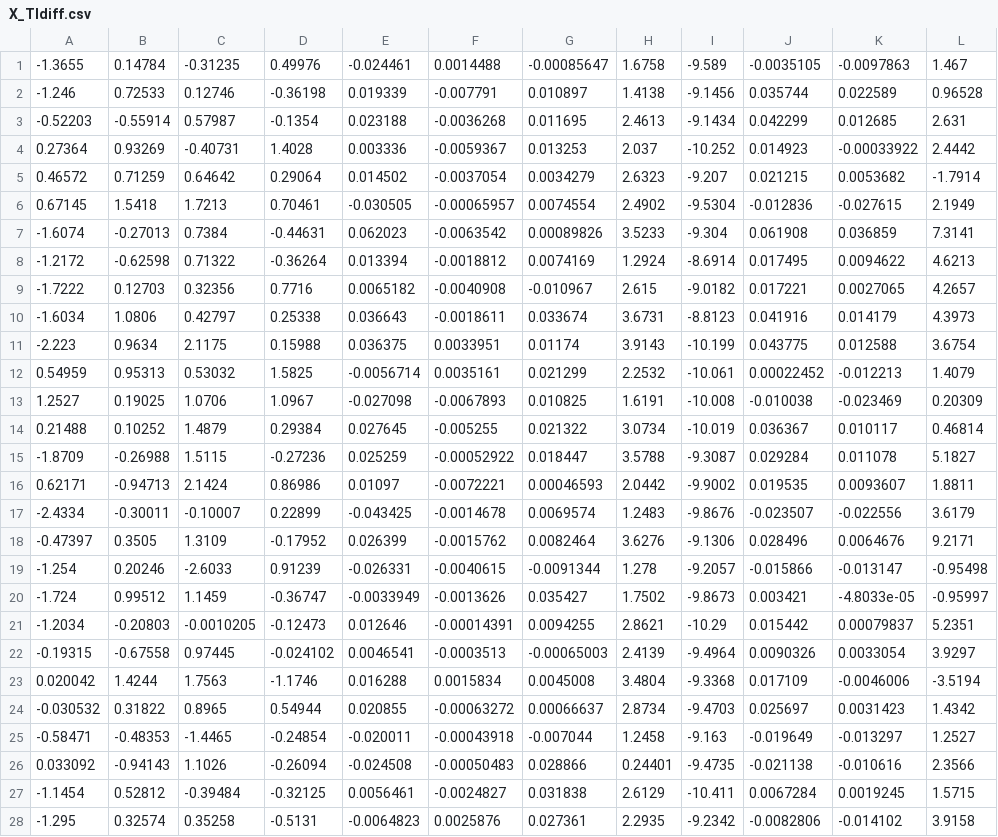
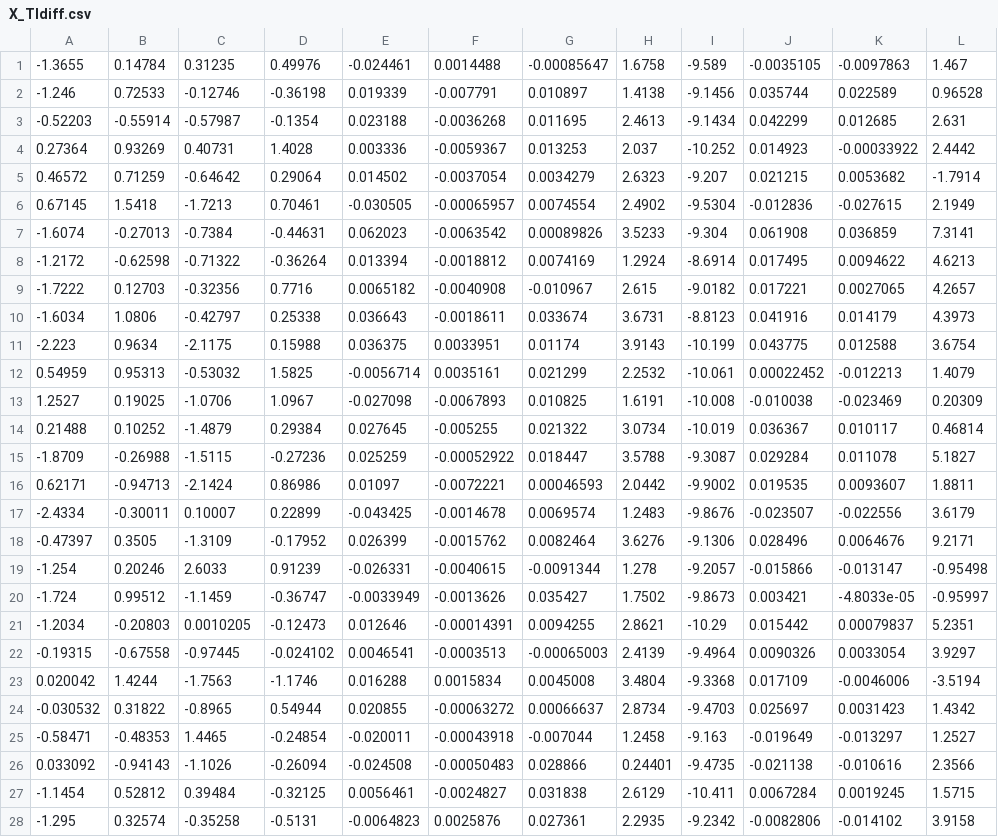
Before and after one commit to suhlrich/ToeInKAMReduction, a CSV file: X_TIdiff.csv, drawn as a sheet; only a part is shown; the diff covers the shown part only.

Commit message:
Add files via upload

```diff
--- a/X_TIdiff.csv
+++ b/X_TIdiff.csv
@@ -1,28 +1,28 @@
--1.3655,0.14784,-0.31235,0.49976,-0.024461,0.0014488,-0.00085647,1.6758,-9.589,-0.0035105,-0.0097863,1.467
--1.246,0.72533,0.12746,-0.36198,0.019339,-0.007791,0.010897,1.4138,-9.1456,0.035744,0.022589,0.96528
--0.52203,-0.55914,0.57987,-0.1354,0.023188,-0.0036268,0.011695,2.4613,-9.1434,0.042299,0.012685,2.631
-0.27364,0.93269,-0.40731,1.4028,0.003336,-0.0059367,0.013253,2.037,-10.252,0.014923,-0.00033922,2.4442
-0.46572,0.71259,0.64642,0.29064,0.014502,-0.0037054,0.0034279,2.6323,-9.207,0.021215,0.0053682,-1.7914
-0.67145,1.5418,1.7213,0.70461,-0.030505,-0.00065957,0.0074554,2.4902,-9.5304,-0.012836,-0.027615,2.1949
--1.6074,-0.27013,0.7384,-0.44631,0.062023,-0.0063542,0.00089826,3.5233,-9.304,0.061908,0.036859,7.3141
--1.2172,-0.62598,0.71322,-0.36264,0.013394,-0.0018812,0.0074169,1.2924,-8.6914,0.017495,0.0094622,4.6213
--1.7222,0.12703,0.32356,0.7716,0.0065182,-0.0040908,-0.010967,2.615,-9.0182,0.017221,0.0027065,4.2657
--1.6034,1.0806,0.42797,0.25338,0.036643,-0.0018611,0.033674,3.6731,-8.8123,0.041916,0.014179,4.3973
--2.223,0.9634,2.1175,0.15988,0.036375,0.0033951,0.01174,3.9143,-10.199,0.043775,0.012588,3.6754
-0.54959,0.95313,0.53032,1.5825,-0.0056714,0.0035161,0.021299,2.2532,-10.061,0.00022452,-0.012213,1.4079
-1.2527,0.19025,1.0706,1.0967,-0.027098,-0.0067893,0.010825,1.6191,-10.008,-0.010038,-0.023469,0.20309
-0.21488,0.10252,1.4879,0.29384,0.027645,-0.005255,0.021322,3.0734,-10.019,0.036367,0.010117,0.46814
--1.8709,-0.26988,1.5115,-0.27236,0.025259,-0.00052922,0.018447,3.5788,-9.3087,0.029284,0.011078,5.1827
-0.62171,-0.94713,2.1424,0.86986,0.01097,-0.0072221,0.00046593,2.0442,-9.9002,0.019535,0.0093607,1.8811
--2.4334,-0.30011,-0.10007,0.22899,-0.043425,-0.0014678,0.0069574,1.2483,-9.8676,-0.023507,-0.022556,3.6179
--0.47397,0.3505,1.3109,-0.17952,0.026399,-0.0015762,0.0082464,3.6276,-9.1306,0.028496,0.0064676,9.2171
--1.254,0.20246,-2.6033,0.91239,-0.026331,-0.0040615,-0.0091344,1.278,-9.2057,-0.015866,-0.013147,-0.95498
--1.724,0.99512,1.1459,-0.36747,-0.0033949,-0.0013626,0.035427,1.7502,-9.8673,0.003421,-4.8033e-05,-0.95997
--1.2034,-0.20803,-0.0010205,-0.12473,0.012646,-0.00014391,0.0094255,2.8621,-10.29,0.015442,0.00079837,5.2351
--0.19315,-0.67558,0.97445,-0.024102,0.0046541,-0.0003513,-0.00065003,2.4139,-9.4964,0.0090326,0.0033054,3.9297
-0.020042,1.4244,1.7563,-1.1746,0.016288,0.0015834,0.0045008,3.4804,-9.3368,0.017109,-0.0046006,-3.5194
--0.030532,0.31822,0.8965,0.54944,0.020855,-0.00063272,0.00066637,2.8734,-9.4703,0.025697,0.0031423,1.4342
--0.58471,-0.48353,-1.4465,-0.24854,-0.020011,-0.00043918,-0.007044,1.2458,-9.163,-0.019649,-0.013297,1.2527
-0.033092,-0.94143,1.1026,-0.26094,-0.024508,-0.00050483,0.028866,0.24401,-9.4735,-0.021138,-0.010616,2.3566
--1.1454,0.52812,-0.39484,-0.32125,0.0056461,-0.0024827,0.031838,2.6129,-10.411,0.0067284,0.0019245,1.5715
--1.295,0.32574,0.35258,-0.5131,-0.0064823,0.0025876,0.027361,2.2935,-9.2342,-0.0082806,-0.014102,3.9158
+-1.3655,0.14784,0.31235,0.49976,-0.024461,0.0014488,-0.00085647,1.6758,-9.589,-0.0035105,-0.0097863,1.467
+-1.246,0.72533,-0.12746,-0.36198,0.019339,-0.007791,0.010897,1.4138,-9.1456,0.035744,0.022589,0.96528
+-0.52203,-0.55914,-0.57987,-0.1354,0.023188,-0.0036268,0.011695,2.4613,-9.1434,0.042299,0.012685,2.631
+0.27364,0.93269,0.40731,1.4028,0.003336,-0.0059367,0.013253,2.037,-10.252,0.014923,-0.00033922,2.4442
+0.46572,0.71259,-0.64642,0.29064,0.014502,-0.0037054,0.0034279,2.6323,-9.207,0.021215,0.0053682,-1.7914
+0.67145,1.5418,-1.7213,0.70461,-0.030505,-0.00065957,0.0074554,2.4902,-9.5304,-0.012836,-0.027615,2.1949
+-1.6074,-0.27013,-0.7384,-0.44631,0.062023,-0.0063542,0.00089826,3.5233,-9.304,0.061908,0.036859,7.3141
+-1.2172,-0.62598,-0.71322,-0.36264,0.013394,-0.0018812,0.0074169,1.2924,-8.6914,0.017495,0.0094622,4.6213
+-1.7222,0.12703,-0.32356,0.7716,0.0065182,-0.0040908,-0.010967,2.615,-9.0182,0.017221,0.0027065,4.2657
+-1.6034,1.0806,-0.42797,0.25338,0.036643,-0.0018611,0.033674,3.6731,-8.8123,0.041916,0.014179,4.3973
+-2.223,0.9634,-2.1175,0.15988,0.036375,0.0033951,0.01174,3.9143,-10.199,0.043775,0.012588,3.6754
+0.54959,0.95313,-0.53032,1.5825,-0.0056714,0.0035161,0.021299,2.2532,-10.061,0.00022452,-0.012213,1.4079
+1.2527,0.19025,-1.0706,1.0967,-0.027098,-0.0067893,0.010825,1.6191,-10.008,-0.010038,-0.023469,0.20309
+0.21488,0.10252,-1.4879,0.29384,0.027645,-0.005255,0.021322,3.0734,-10.019,0.036367,0.010117,0.46814
+-1.8709,-0.26988,-1.5115,-0.27236,0.025259,-0.00052922,0.018447,3.5788,-9.3087,0.029284,0.011078,5.1827
+0.62171,-0.94713,-2.1424,0.86986,0.01097,-0.0072221,0.00046593,2.0442,-9.9002,0.019535,0.0093607,1.8811
+-2.4334,-0.30011,0.10007,0.22899,-0.043425,-0.0014678,0.0069574,1.2483,-9.8676,-0.023507,-0.022556,3.6179
+-0.47397,0.3505,-1.3109,-0.17952,0.026399,-0.0015762,0.0082464,3.6276,-9.1306,0.028496,0.0064676,9.2171
+-1.254,0.20246,2.6033,0.91239,-0.026331,-0.0040615,-0.0091344,1.278,-9.2057,-0.015866,-0.013147,-0.95498
+-1.724,0.99512,-1.1459,-0.36747,-0.0033949,-0.0013626,0.035427,1.7502,-9.8673,0.003421,-4.8033e-05,-0.95997
+-1.2034,-0.20803,0.0010205,-0.12473,0.012646,-0.00014391,0.0094255,2.8621,-10.29,0.015442,0.00079837,5.2351
+-0.19315,-0.67558,-0.97445,-0.024102,0.0046541,-0.0003513,-0.00065003,2.4139,-9.4964,0.0090326,0.0033054,3.9297
+0.020042,1.4244,-1.7563,-1.1746,0.016288,0.0015834,0.0045008,3.4804,-9.3368,0.017109,-0.0046006,-3.5194
+-0.030532,0.31822,-0.8965,0.54944,0.020855,-0.00063272,0.00066637,2.8734,-9.4703,0.025697,0.0031423,1.4342
+-0.58471,-0.48353,1.4465,-0.24854,-0.020011,-0.00043918,-0.007044,1.2458,-9.163,-0.019649,-0.013297,1.2527
+0.033092,-0.94143,-1.1026,-0.26094,-0.024508,-0.00050483,0.028866,0.24401,-9.4735,-0.021138,-0.010616,2.3566
+-1.1454,0.52812,0.39484,-0.32125,0.0056461,-0.0024827,0.031838,2.6129,-10.411,0.0067284,0.0019245,1.5715
+-1.295,0.32574,-0.35258,-0.5131,-0.0064823,0.0025876,0.027361,2.2935,-9.2342,-0.0082806,-0.014102,3.9158
```
Also changed, not shown: 79 edited cells elsewhere in this file.
